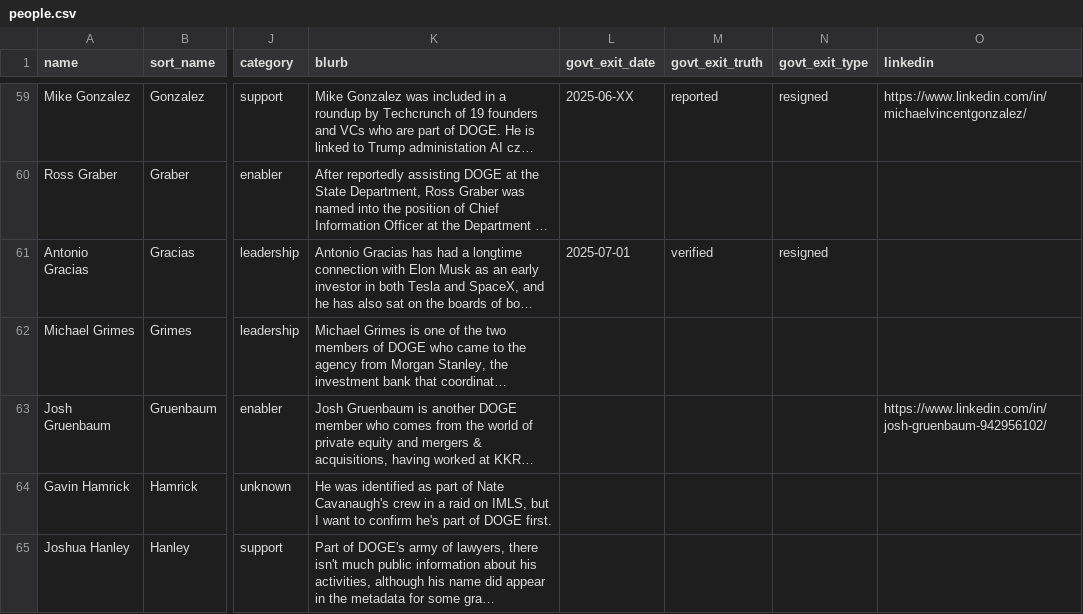
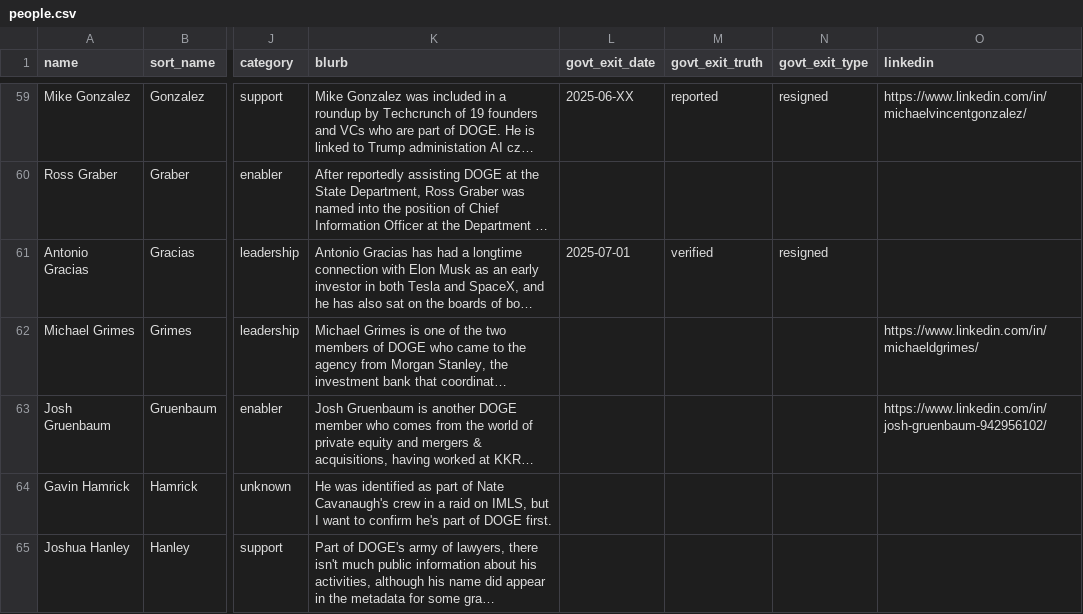
Before and after one commit to harrisj/doge_track, a CSV file: src/csv/people.csv, drawn as a sheet; only a part is shown, gaps mark what is left out; long unchanged cells end in …; the diff covers the shown part only; the diff names each change by its address in the sheet, - before the commit and + after, or states it on an @@ line.

```diff
--- a/src/csv/people.csv
+++ b/src/csv/people.csv
-O62 (linkedin): (empty)
+O62 (linkedin): https://www.linkedin.com/in/michaeldgrimes/
```
Also changed, not shown: 11 edited cells elsewhere in this file, src/csv/positions.csv, 2 other files.
